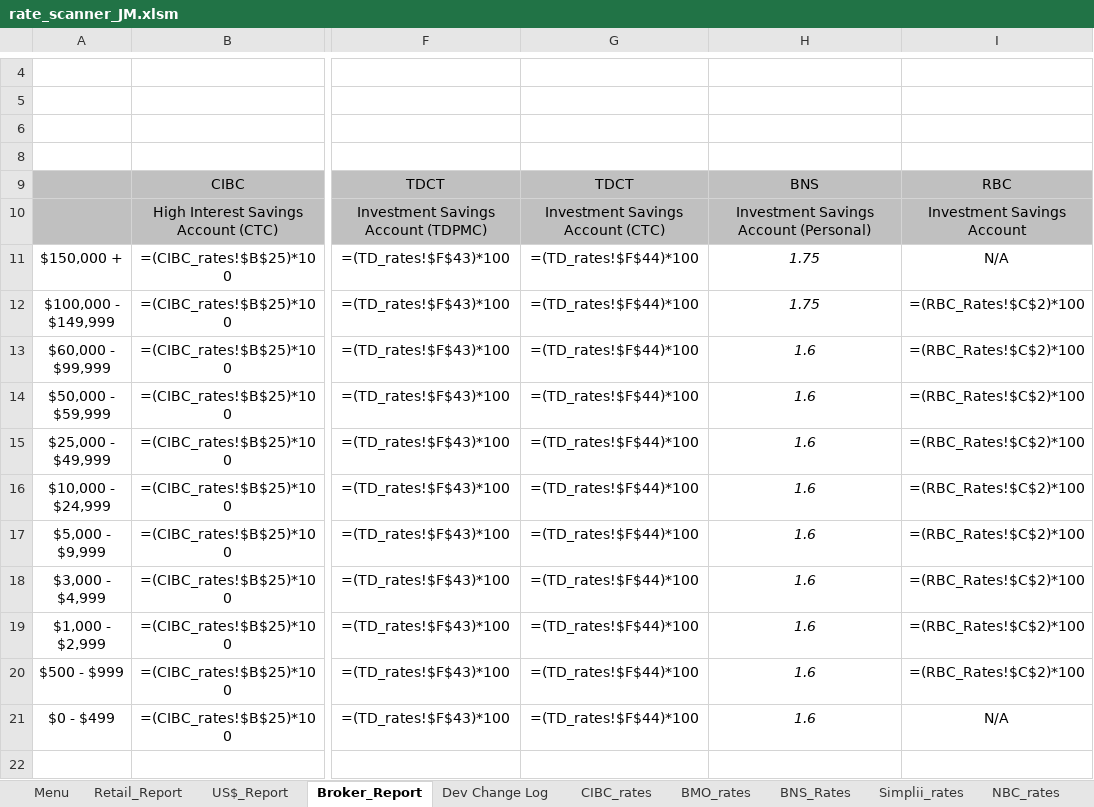
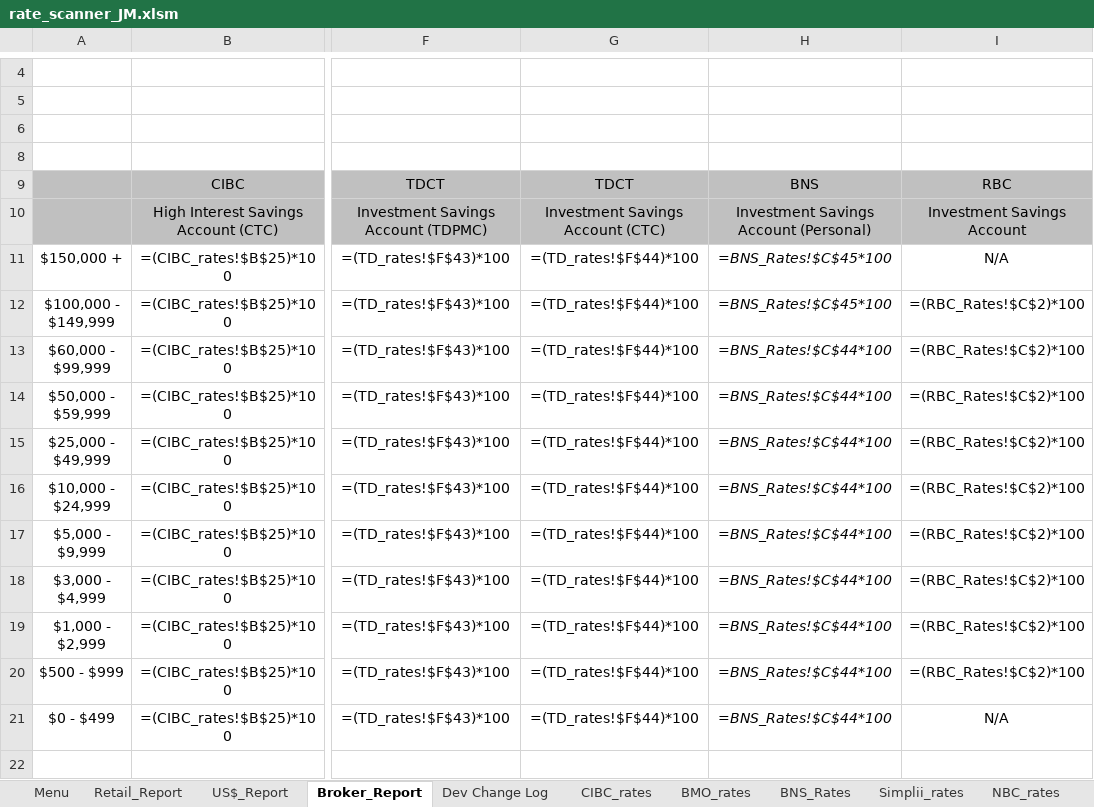
Before and after one commit to Strathhardie/Competitive-Tracker-Public, an Excel workbook: Rate Scanner/rate_scanner_JM.xlsm, sheet Broker_Report, drawn as a sheet; only a part is shown, gaps mark what is left out; values as stored, in another font and other column widths than the file's, no borders; formulas are shown in place of their values; charts and pictures not drawn; the diff names each change by its address in the sheet, - before the commit and + after, or states it on an @@ line.

Commit message:
Update cell references in Broker Report
Why:

Standardizing cell references for BNS

This change addresses the need by:

*

```diff
--- a/Rate Scanner/rate_scanner_JM.xlsm (sheet Broker_Report)
+++ b/Rate Scanner/rate_scanner_JM.xlsm (sheet Broker_Report)
-H11:H12: 1.75
+H11:H12: =BNS_Rates!$C$45*100
-H13:H21: 1.6
+H13:H21: =BNS_Rates!$C$44*100
```
